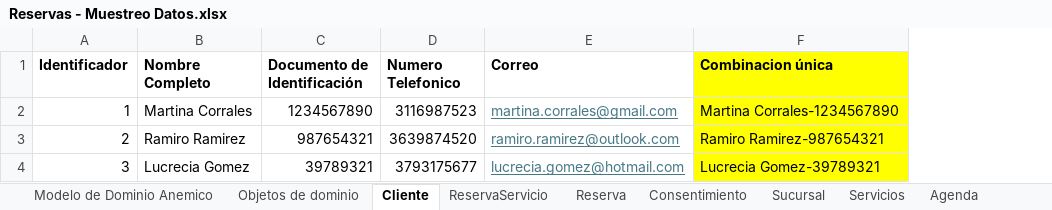
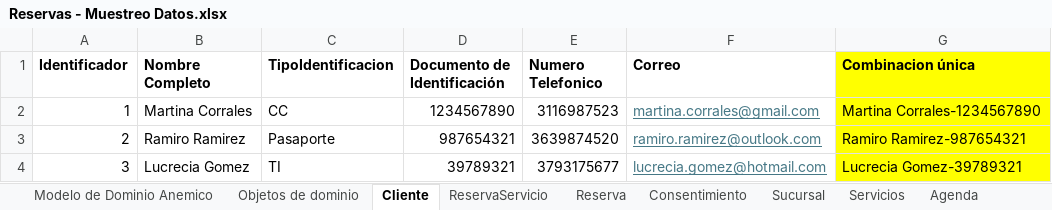
Before and after one commit to cristianospina/DOO, an Excel workbook: SpaOnline/ModeloDominio/Reservas - Muestreo Datos.xlsx, sheet Cliente, drawn as a sheet; values as stored, in another font and other column widths than the file's, no borders; the diff names each change by its address in the sheet, - before the commit and + after, or states it on an @@ line.

```diff
--- a/SpaOnline/ModeloDominio/Reservas - Muestreo Datos.xlsx (sheet Cliente)
+++ b/SpaOnline/ModeloDominio/Reservas - Muestreo Datos.xlsx (sheet Cliente)
+column C (TipoIdentificacion), rows 2-4: CC | Pasaporte | TI
```
Also changed, not shown: sheet Eventos, sheet Objetos de dominio, formulas that keep their value, SpaOnline/ModeloDominio/CentroEventos - Muestreo Datos.xlsx.
